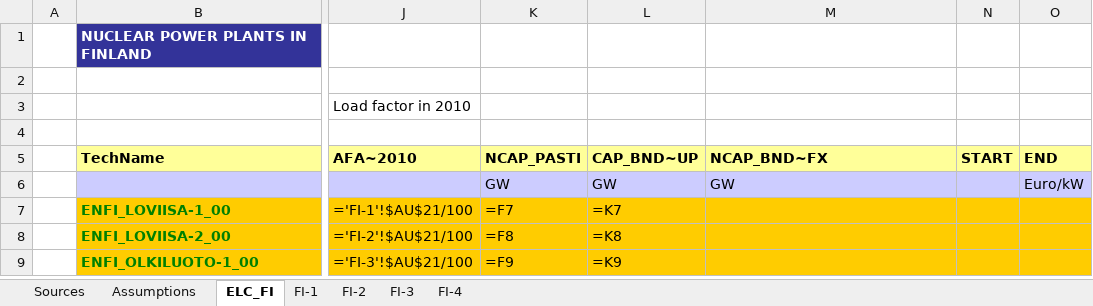
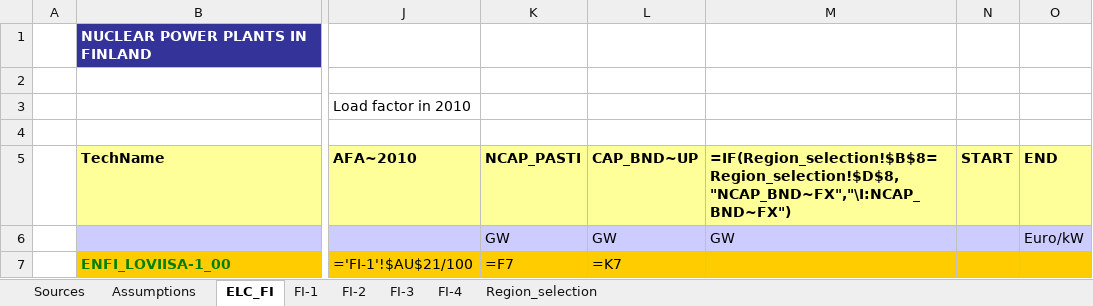
Before and after one commit to Padam-Adhikari/TIMES_FIN_REG, an Excel workbook: Reg-FINTIMES/SubRES_TMPL/SubRES_00_Nuc-EU.xlsx, sheet ELC_FI, drawn as a sheet; only a part is shown, gaps mark what is left out; the shorter side is filled out with more unchanged rows; values as stored, in another font and other column widths than the file's, no borders; formulas are shown in place of their values; the diff names each change by its address in the sheet, - before the commit and + after, or states it on an @@ line.

```diff
--- a/Reg-FINTIMES/SubRES_TMPL/SubRES_00_Nuc-EU.xlsx (sheet ELC_FI)
+++ b/Reg-FINTIMES/SubRES_TMPL/SubRES_00_Nuc-EU.xlsx (sheet ELC_FI)
+sheet tab: Region_selection
-M5: NCAP_BND~FX
+M5: =IF(Region_selection!$B$8=Region_selection!$D$8,"NCAP_BND~FX","\I:NCAP_BND~FX")
```
Also changed, not shown: Reg-FINTIMES/SubRES_TMPL/SubRES_22_TECHS_BIOREFINERIES.xlsx, Reg-FINTIMES/SuppXLS/Scen_BIOPOT_BIOM16_ForestBAU.xlsx, 21 other files.
